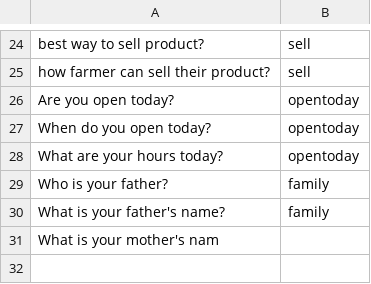
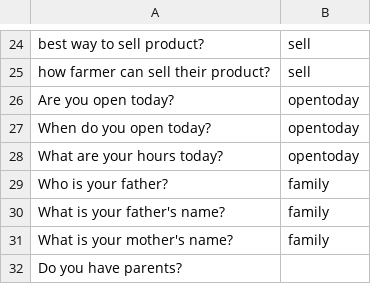
Before and after one commit to reflectstars/NLP-ANN-Agriculture-Chatbot, a CSV file: datasets/intent.csv, drawn as a sheet; only a part is shown, gaps mark what is left out.

Commit message:
43

```diff
--- a/datasets/intent.csv
+++ b/datasets/intent.csv
@@ -30,2 +30,3 @@ Who is your father?,family
 What is your father's name?,family
-What is your mother's nam
+What is your mother's name?,family
+Do you have parents?
```
